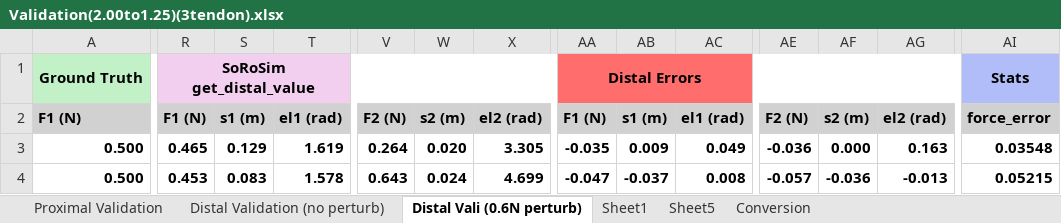
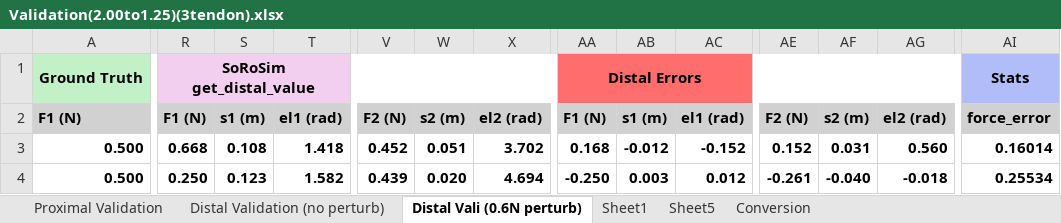
Before and after one commit to noahjones28/Bio-Inspired-Sensing, an Excel workbook: Raw Data/two forces micro perturbed (15 tirals)(tapered and cylindrical)/Validation(2.00to1.25)(3tendon).xlsx, sheet Distal Vali (0.6N perturb), drawn as a sheet; only a part is shown, gaps mark what is left out; values as stored, in another font and other column widths than the file's, no borders; the diff covers the shown part only; the diff names each change by its address in the sheet, - before the commit and + after, or states it on an @@ line.

Commit message:
even better micro perturbation
10/20/2025

```diff
--- a/Raw Data/two forces micro perturbed (15 tirals)(tapered and cylindrical)/Validation(2.00to1.25)(3tendon).xlsx (sheet Distal Vali (0.6N perturb))
+++ b/Raw Data/two forces micro perturbed (15 tirals)(tapered and cylindrical)/Validation(2.00to1.25)(3tendon).xlsx (sheet Distal Vali (0.6N perturb))
-R3: 0.465
+R3: 0.668
-S3: 0.129
+S3: 0.108
-T3: 1.619
+T3: 1.418
-V3: 0.264
+V3: 0.452
-W3: 0.020
+W3: 0.051
-X3: 3.305
+X3: 3.702
-AA3: -0.035
+AA3: 0.168
-AB3: 0.009
+AB3: -0.012
-AC3: 0.049
+AC3: -0.152
-AE3: -0.036
+AE3: 0.152
-AF3: 0.000
+AF3: 0.031
-AG3: 0.163
+AG3: 0.560
-AI3: 0.03548
+AI3: 0.16014
-R4: 0.453
+R4: 0.250
-S4: 0.083
+S4: 0.123
-T4: 1.578
+T4: 1.582
-V4: 0.643
+V4: 0.439
-W4: 0.024
+W4: 0.020
-X4: 4.699
+X4: 4.694
-AA4: -0.047
+AA4: -0.250
-AB4: -0.037
+AB4: 0.003
-AC4: 0.008
+AC4: 0.012
-AE4: -0.057
+AE4: -0.261
-AF4: -0.036
+AF4: -0.040
-AG4: -0.013
+AG4: -0.018
-AI4: 0.05215
+AI4: 0.25534
```
Also changed, not shown: 182 edited cells elsewhere in this sheet, sheet Distal Validation (no perturb), sheet Sheet1, sheet Sheet5, sheet Proximal Validation, testdata.xlsx, 4 other files.
